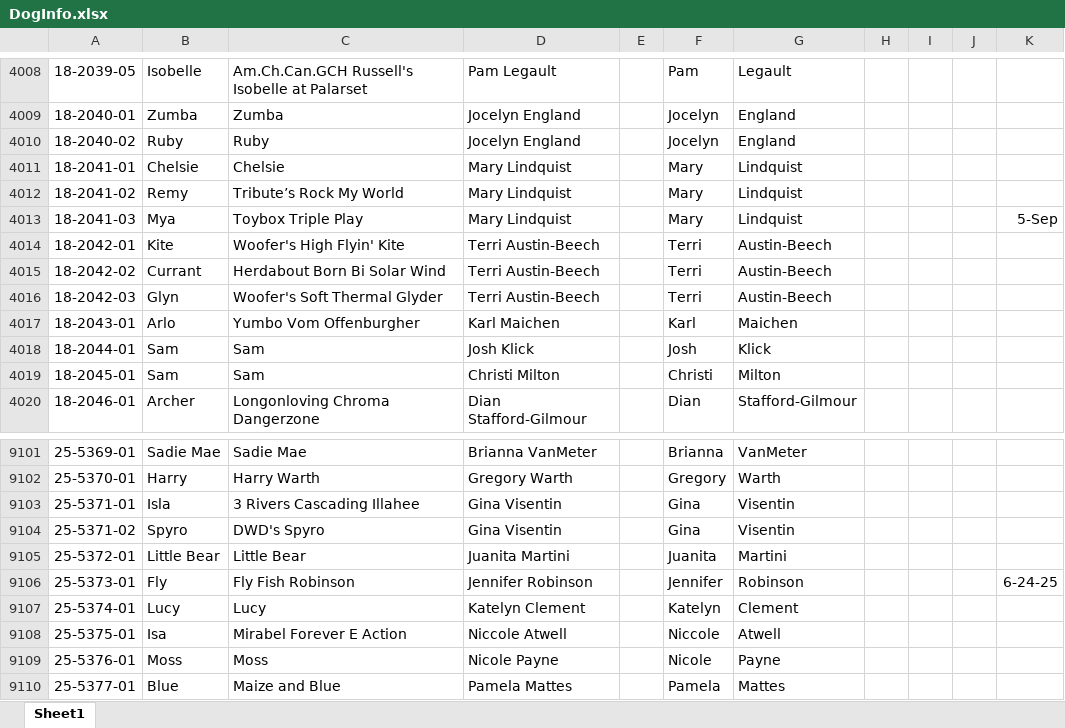
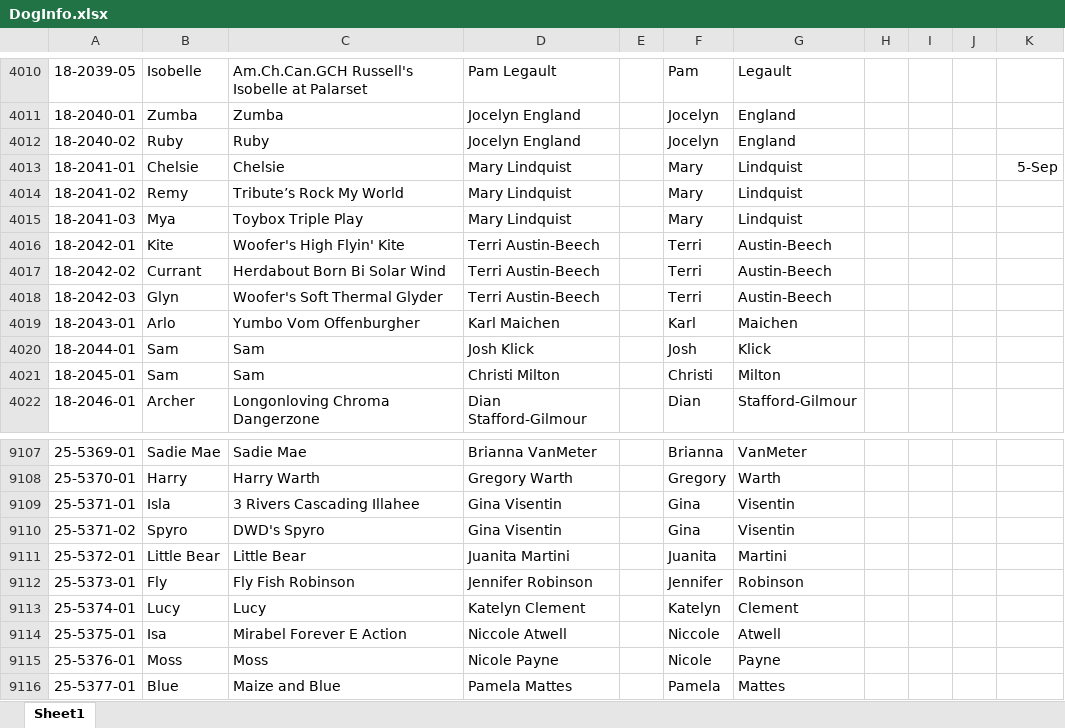
Before and after one commit to Cwagtracker/Tracker, an Excel workbook: DogInfo.xlsx, sheet Sheet1, drawn as a sheet; only a part is shown, gaps mark what is left out; values as stored, in another font and other column widths than the file's, no borders; conditional formats not drawn; addresses are those after the commit; the diff covers the shown part only; the diff names each change by its address in the sheet, - before the commit and + after, or states it on an @@ line.

```diff
--- a/DogInfo.xlsx (sheet Sheet1)
+++ b/DogInfo.xlsx (sheet Sheet1)
-K4013: (empty)
+K4013: 5-Sep
-K4015: 5-Sep
+K4015: (empty)
-K9112: 6-24-25
+K9112: (empty)
```
Also changed, not shown: 18 added rows and 5 edited cells elsewhere in this sheet, formulas that keep their value.
